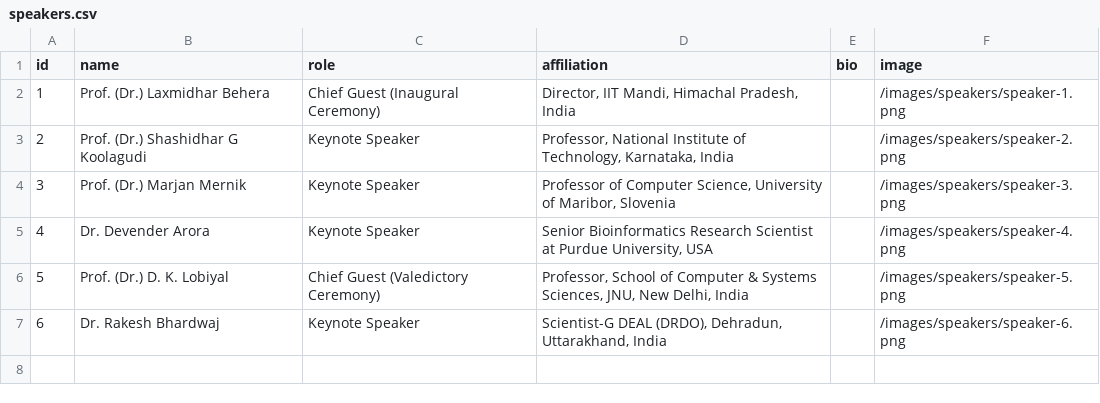
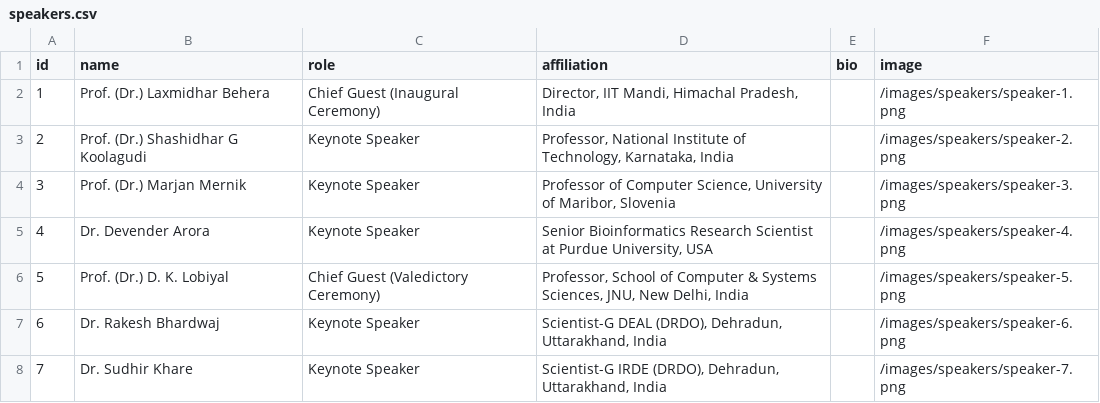
Before and after one commit to conferenceautocom/conferenceautocom.github.io, a CSV file: public/data/speakers.csv, drawn as a sheet.

Commit message:
Add Dr. Sudhir Khare as Keynote Speaker and speaker images

```diff
--- a/public/data/speakers.csv
+++ b/public/data/speakers.csv
@@ -7 +7,2 @@ id,name,role,affiliation,bio,image
 6,Dr. Rakesh Bhardwaj,Keynote Speaker,"Scientist-G DEAL (DRDO), Dehradun, Uttarakhand, India",,/images/speakers/speaker-6.png
+7,Dr. Sudhir Khare,Keynote Speaker,"Scientist-G IRDE (DRDO), Dehradun, Uttarakhand, India",,/images/speakers/speaker-7.png
```
Also changed, not shown: 3 other files.
